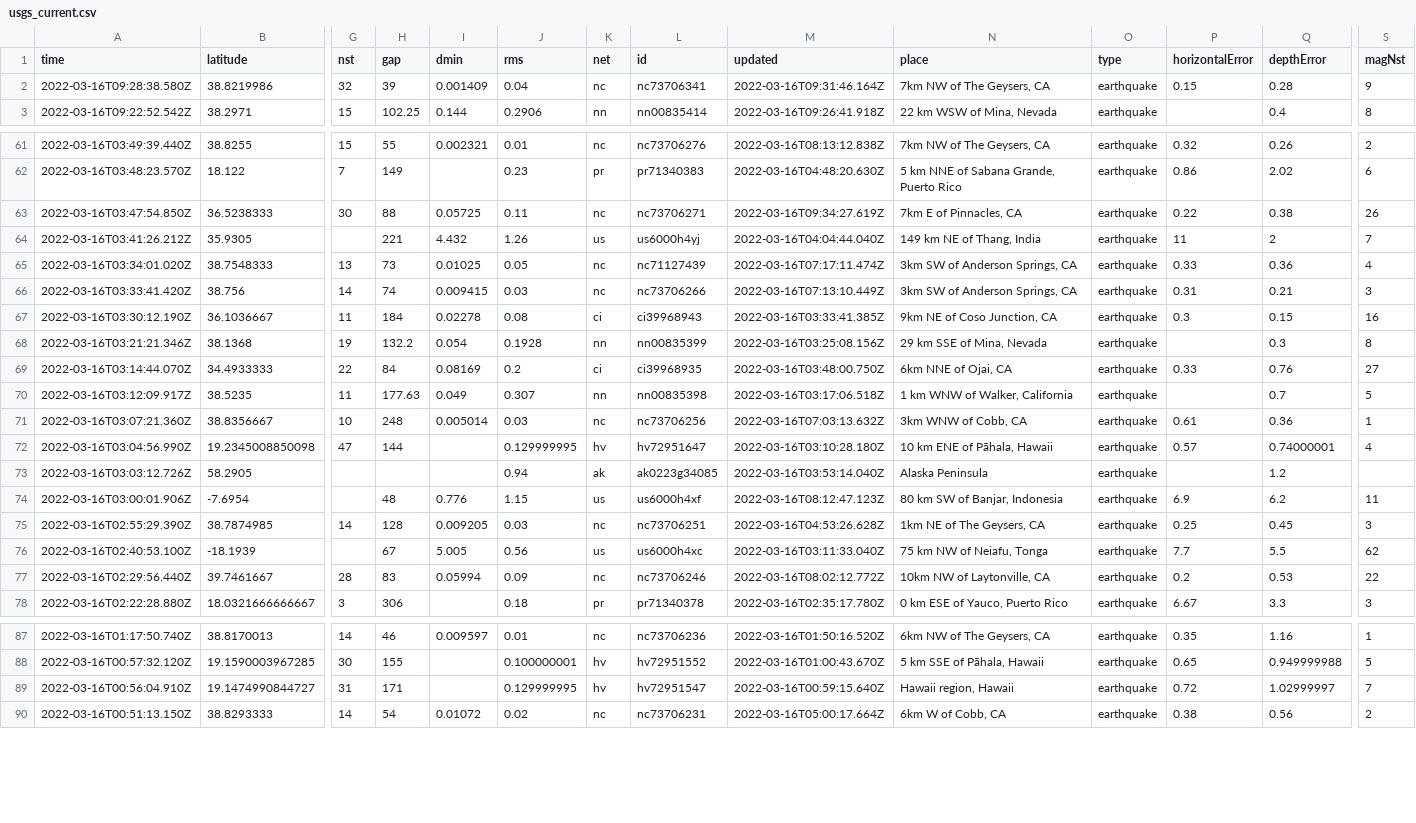
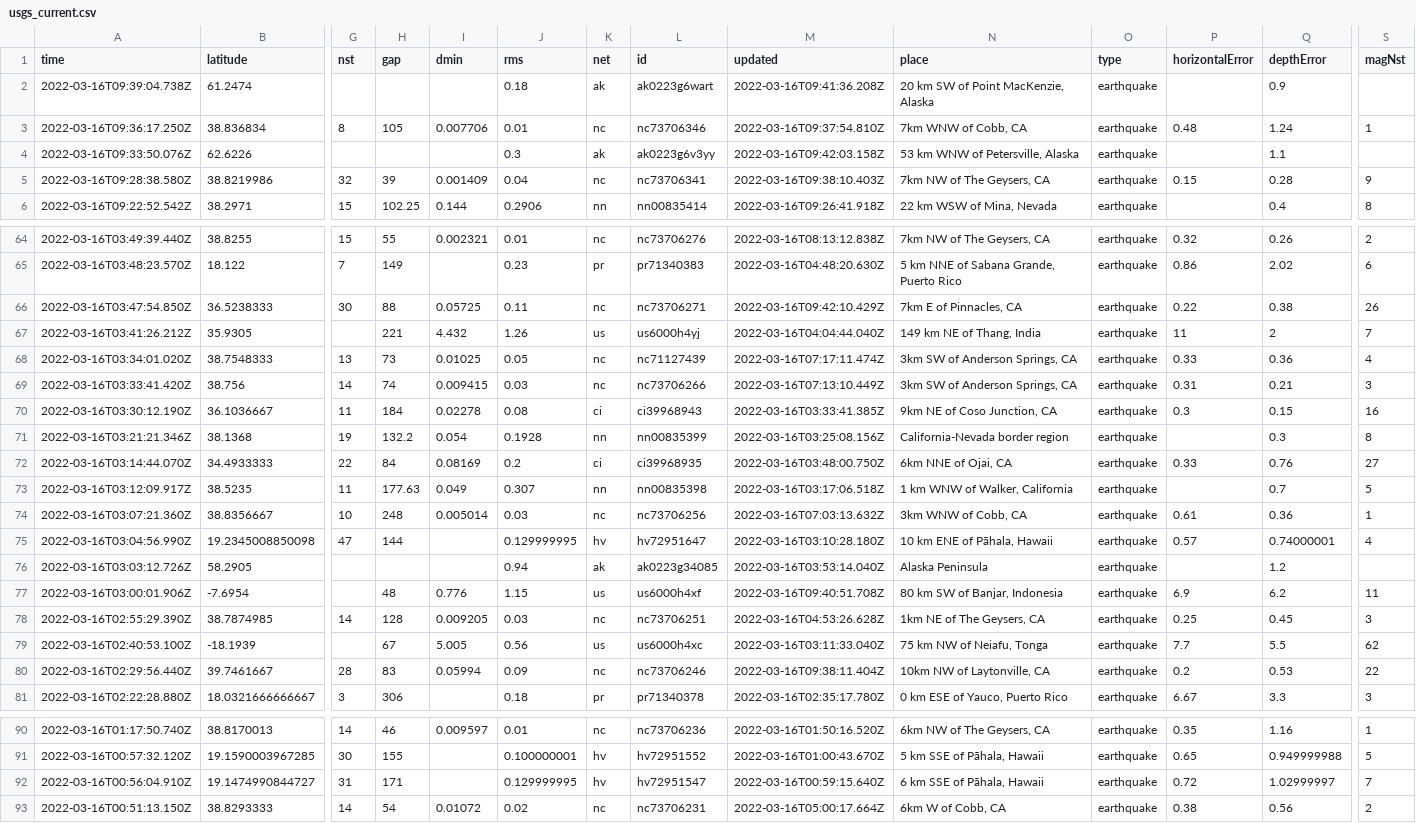
Before and after one commit to JohnnyBerkeley/Nicar2022_actions, a CSV file: usgs_current.csv, drawn as a sheet; only a part is shown, gaps mark what is left out; addresses are those after the commit; rows hold the shown columns only; the diff covers the shown part only; the diff names each change by its address in the sheet, - before the commit and + after, or states it on an @@ line.

```diff
--- a/usgs_current.csv
+++ b/usgs_current.csv
+row 2: 2022-03-16T09:39:04.738Z | 61.2474 |  |  |  | 0.18 | ak | ak0223g6wart | 2022-03-16T09:41:36.208Z | 20 km SW of Point MacKenzie, Alaska | earthquake |  | 0.9
+row 3: 2022-03-16T09:36:17.250Z | 38.836834 | 8 | 105 | 0.007706 | 0.01 | nc | nc73706346 | 2022-03-16T09:37:54.810Z | 7km WNW of Cobb, CA | earthquake | 0.48 | 1.24 | 1
+row 4: 2022-03-16T09:33:50.076Z | 62.6226 |  |  |  | 0.3 | ak | ak0223g6v3yy | 2022-03-16T09:42:03.158Z | 53 km WNW of Petersville, Alaska | earthquake |  | 1.1
-M5 (updated): 2022-03-16T09:31:46.164Z
+M5 (updated): 2022-03-16T09:38:10.403Z
-M66 (updated): 2022-03-16T09:34:27.619Z
+M66 (updated): 2022-03-16T09:42:10.429Z
-N71 (place): 29 km SSE of Mina, Nevada
+N71 (place): California-Nevada border region
-M77 (updated): 2022-03-16T08:12:47.123Z
+M77 (updated): 2022-03-16T09:40:51.708Z
-M80 (updated): 2022-03-16T08:02:12.772Z
+M80 (updated): 2022-03-16T09:38:11.404Z
-N92 (place): Hawaii region, Hawaii
+N92 (place): 6 km SSE of Pāhala, Hawaii
```
Also changed, not shown: 6 edited cells elsewhere in this file, usgs_main.csv.
